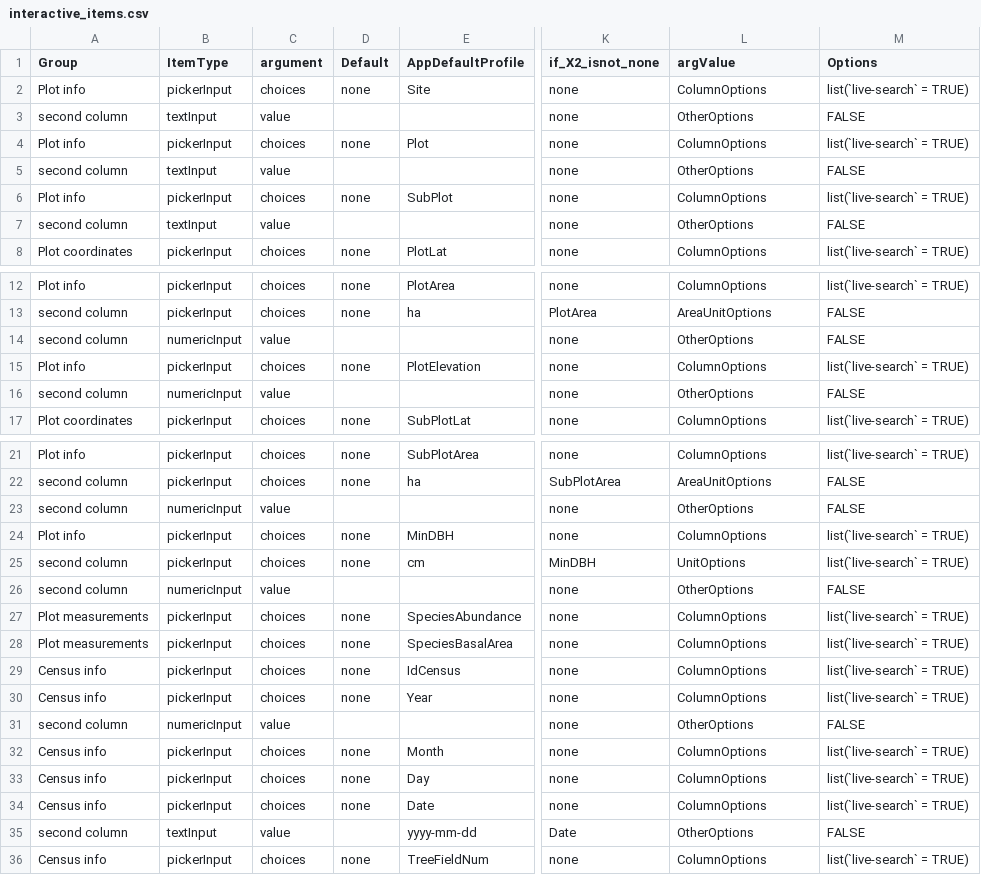
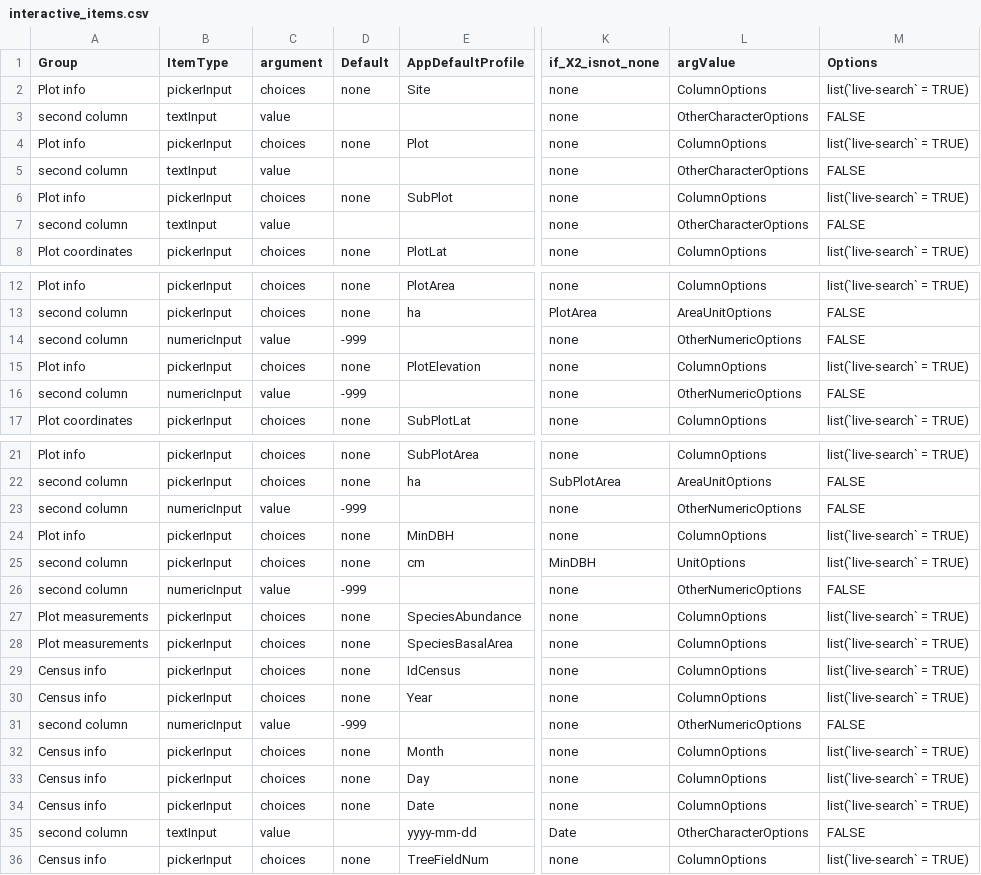
Before and after one commit to VincyaneBadouard/TreeData_broken, a CSV file: inst/app/data/interactive_items.csv, drawn as a sheet; only a part is shown, gaps mark what is left out; the diff covers the shown part only; the diff names each change by its address in the sheet, - before the commit and + after, or states it on an @@ line.

Commit message:
change numeric defaults to -999

```diff
--- a/inst/app/data/interactive_items.csv
+++ b/inst/app/data/interactive_items.csv
-L3 (argValue): OtherOptions
+L3 (argValue): OtherCharacterOptions
-L5 (argValue): OtherOptions
+L5 (argValue): OtherCharacterOptions
-L7 (argValue): OtherOptions
+L7 (argValue): OtherCharacterOptions
-D14 (Default): (empty)
+D14 (Default): -999
-L14 (argValue): OtherOptions
+L14 (argValue): OtherNumericOptions
-D16 (Default): (empty)
+D16 (Default): -999
-L16 (argValue): OtherOptions
+L16 (argValue): OtherNumericOptions
-D23 (Default): (empty)
+D23 (Default): -999
-L23 (argValue): OtherOptions
+L23 (argValue): OtherNumericOptions
-D26 (Default): (empty)
+D26 (Default): -999
-L26 (argValue): OtherOptions
+L26 (argValue): OtherNumericOptions
-D31 (Default): (empty)
+D31 (Default): -999
-L31 (argValue): OtherOptions
+L31 (argValue): OtherNumericOptions
-L35 (argValue): OtherOptions
+L35 (argValue): OtherCharacterOptions
```
Also changed, not shown: 1 edited cell elsewhere in this file, 1 other file.
